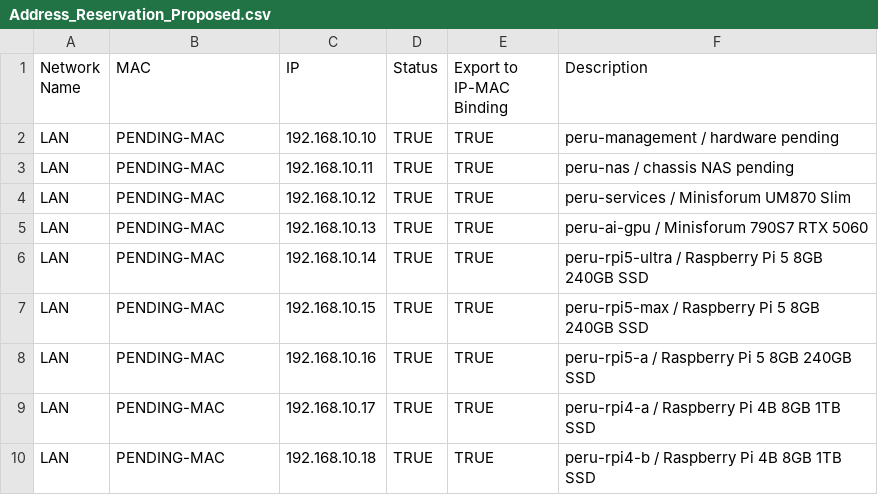
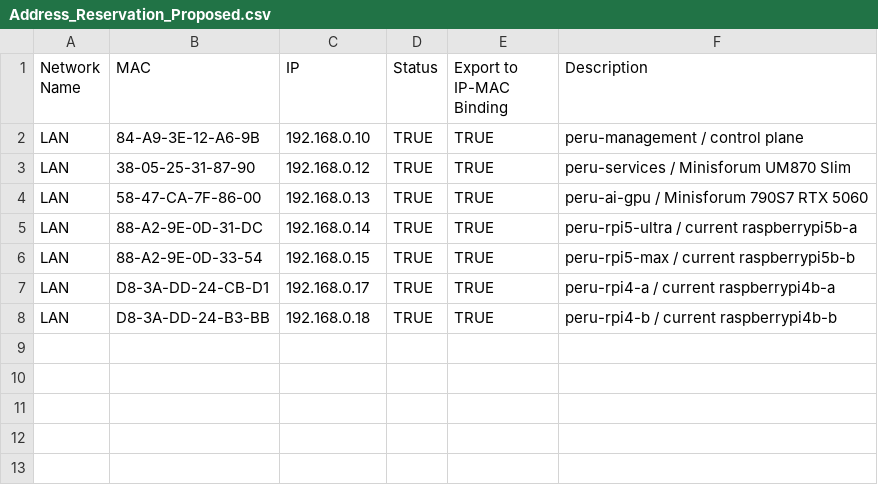
Before and after one commit to jrenewhite/homelab, a CSV file: docs/peru/Address_Reservation_Proposed.csv, drawn as a sheet.

Commit message:
Document Peru LAN reservations

```diff
--- a/docs/peru/Address_Reservation_Proposed.csv
+++ b/docs/peru/Address_Reservation_Proposed.csv
@@ -1,10 +1,8 @@
 Network Name,MAC,IP,Status,Export to IP-MAC Binding,Description
-LAN,PENDING-MAC,192.168.10.10,TRUE,TRUE,peru-management / hardware pending
-LAN,PENDING-MAC,192.168.10.11,TRUE,TRUE,peru-nas / chassis NAS pending
-LAN,PENDING-MAC,192.168.10.12,TRUE,TRUE,peru-services / Minisforum UM870 Slim
-LAN,PENDING-MAC,192.168.10.13,TRUE,TRUE,peru-ai-gpu / Minisforum 790S7 RTX 5060
-LAN,PENDING-MAC,192.168.10.14,TRUE,TRUE,peru-rpi5-ultra / Raspberry Pi 5 8GB 240GB SSD
-LAN,PENDING-MAC,192.168.10.15,TRUE,TRUE,peru-rpi5-max / Raspberry Pi 5 8GB 240GB SSD
-LAN,PENDING-MAC,192.168.10.16,TRUE,TRUE,peru-rpi5-a / Raspberry Pi 5 8GB 240GB SSD
-LAN,PENDING-MAC,192.168.10.17,TRUE,TRUE,peru-rpi4-a / Raspberry Pi 4B 8GB 1TB SSD
-LAN,PENDING-MAC,192.168.10.18,TRUE,TRUE,peru-rpi4-b / Raspberry Pi 4B 8GB 1TB SSD
+LAN,84-A9-3E-12-A6-9B,192.168.0.10,TRUE,TRUE,peru-management / control plane
+LAN,38-05-25-31-87-90,192.168.0.12,TRUE,TRUE,peru-services / Minisforum UM870 Slim
+LAN,58-47-CA-7F-86-00,192.168.0.13,TRUE,TRUE,peru-ai-gpu / Minisforum 790S7 RTX 5060
+LAN,88-A2-9E-0D-31-DC,192.168.0.14,TRUE,TRUE,peru-rpi5-ultra / current raspberrypi5b-a
+LAN,88-A2-9E-0D-33-54,192.168.0.15,TRUE,TRUE,peru-rpi5-max / current raspberrypi5b-b
+LAN,D8-3A-DD-24-CB-D1,192.168.0.17,TRUE,TRUE,peru-rpi4-a / current raspberrypi4b-a
+LAN,D8-3A-DD-24-B3-BB,192.168.0.18,TRUE,TRUE,peru-rpi4-b / current raspberrypi4b-b
```
Also changed, not shown: 7 other files.
